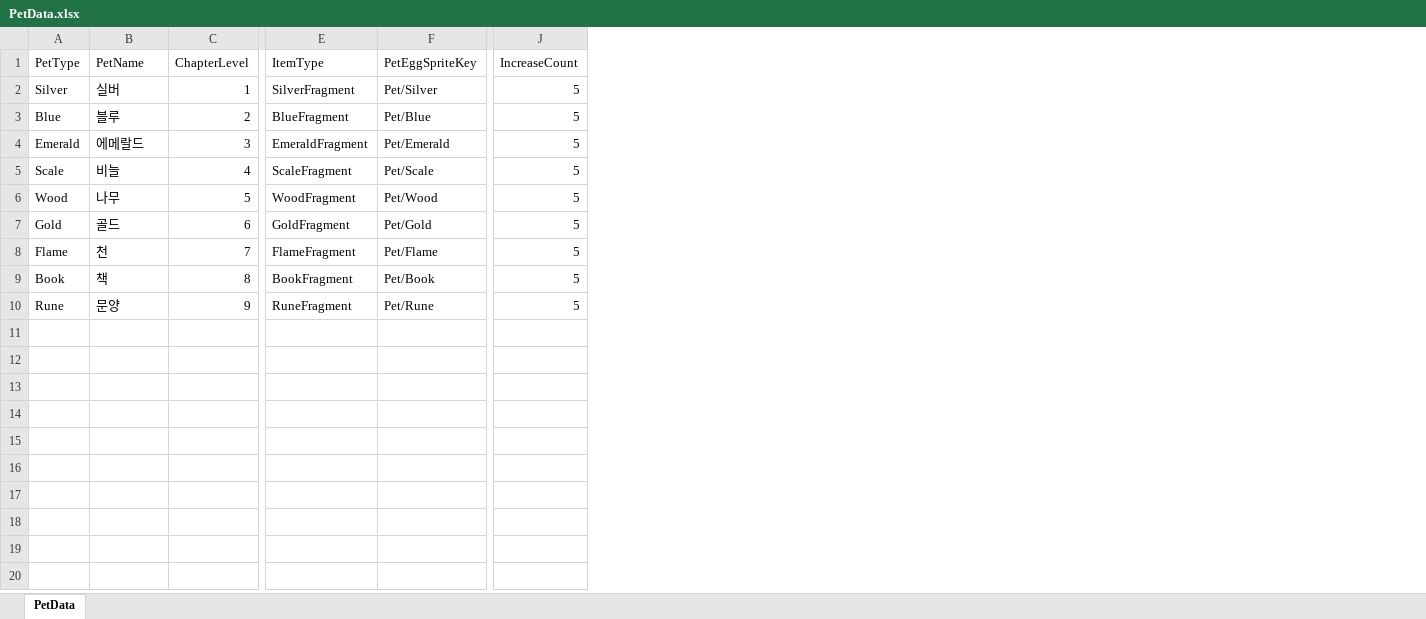
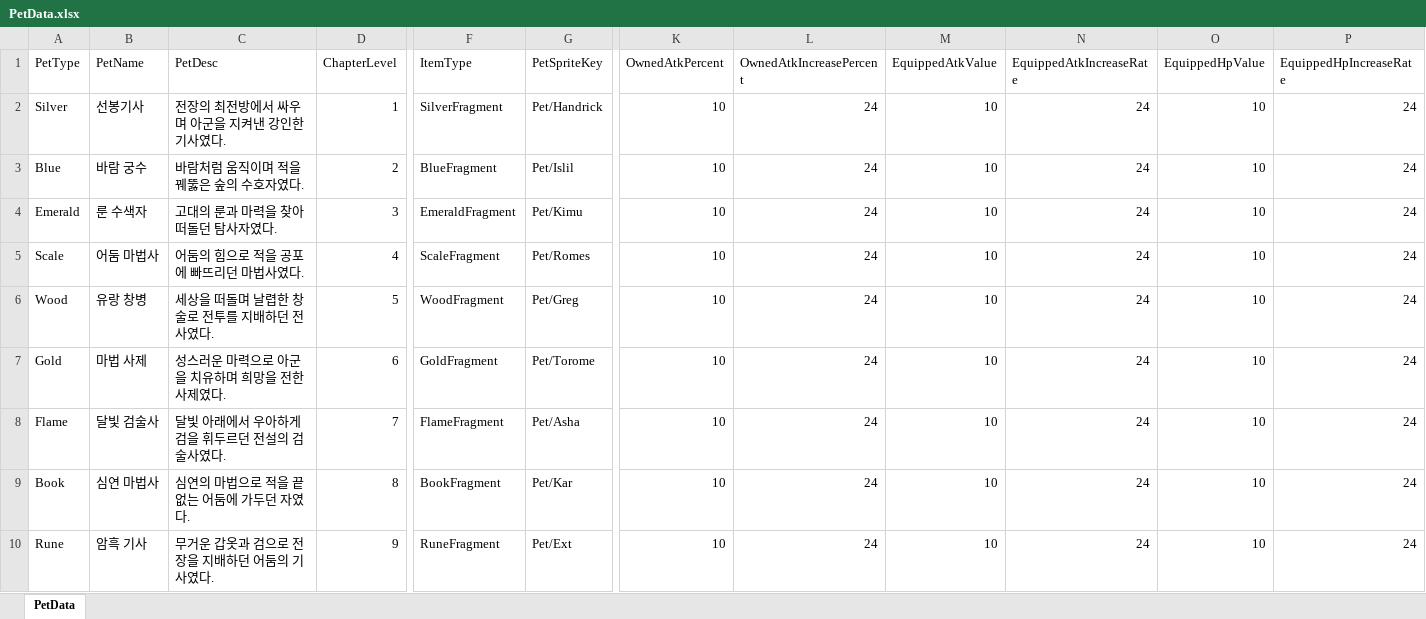
Before and after one commit to K-beomju/P1_Project, an Excel workbook: P1/Assets/Resources/Data/ExcelData/PetData.xlsx, sheet PetData, drawn as a sheet; only a part is shown, gaps mark what is left out; values as stored, in another font and other column widths than the file's, no borders; removed rows and columns are numbered as before the commit, all else as after; the diff names each change by its address in the sheet, - before the commit and + after, or states it on an @@ line.

```diff
--- a/P1/Assets/Resources/Data/ExcelData/PetData.xlsx (sheet PetData)
+++ b/P1/Assets/Resources/Data/ExcelData/PetData.xlsx (sheet PetData)
+column C (PetDesc), rows 2-10: 전장의 최전방에서 싸우며 아군을 지켜낸 강인한 기사였다. | 바람처럼 움직이며 적을 꿰뚫은 숲의 수호자였다. | 고대의 룬과 마력을 찾아 떠돌던 탐사자였다. | 어둠의 힘으로 적을 공포에 빠뜨리던 마법사였다. | 세상을 떠돌며 날렵한 창술로 전투를 지배하던 전사였다. | 성스러운 마력으로 아군을 치유하며 희망을 전한 사제였다. | 달빛 아래에서 우아하게 검을 휘두르던 전설의 검술사였다. | 심연의 마법으로 적을 끝없는 어둠에 가두던 자였다. | 무거운 갑옷과 검으로 전장을 지배하던 어둠의 기사였다.
-column F (PetEggSpriteKey), rows 2-10: Pet/Silver | Pet/Blue | Pet/Emerald | Pet/Scale | Pet/Wood | Pet/Gold | Pet/Flame | Pet/Book | Pet/Rune
+column G (PetSpriteKey), rows 2-10: Pet/Handrick | Pet/Islil | Pet/Kimu | Pet/Romes | Pet/Greg | Pet/Torome | Pet/Asha | Pet/Kar | Pet/Ext
-column J (IncreaseCount), rows 2-10: all 5
+column K (OwnedAtkPercent), rows 2-10: all 10
+column L (OwnedAtkIncreasePercent), rows 2-10: all 24
+column M (EquippedAtkValue), rows 2-10: all 10
+column N (EquippedAtkIncreaseRate), rows 2-10: all 24
+column O (EquippedHpValue), rows 2-10: all 10
+column P (EquippedHpIncreaseRate), rows 2-10: all 24
-B2 (PetName): 실버
+B2 (PetName): 선봉기사
-B3 (PetName): 블루
+B3 (PetName): 바람 궁수
-B4 (PetName): 에메랄드
+B4 (PetName): 룬 수색자
-B5 (PetName): 비늘
+B5 (PetName): 어둠 마법사
-B6 (PetName): 나무
+B6 (PetName): 유랑 창병
-B7 (PetName): 골드
+B7 (PetName): 마법 사제
-B8 (PetName): 천
+B8 (PetName): 달빛 검술사
-B9 (PetName): 책
+B9 (PetName): 심연 마법사
-B10 (PetName): 문양
+B10 (PetName): 암흑 기사
```
Also changed, not shown: 34 other files.
